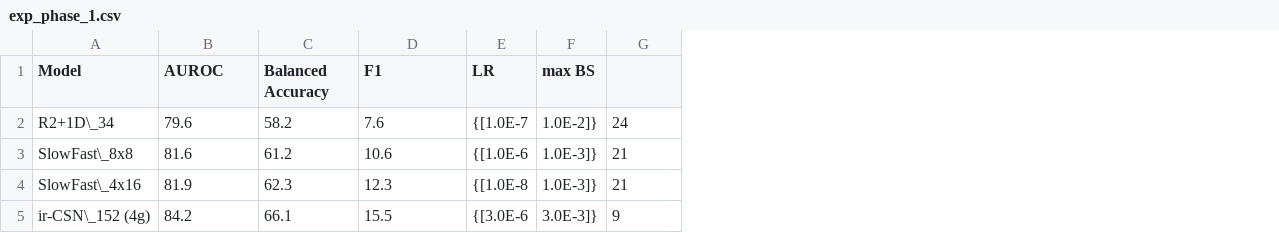
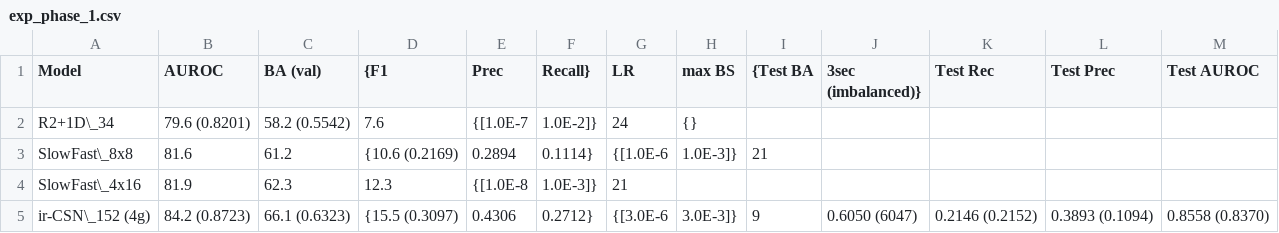
Before and after one commit to simnado/Master-Thesis, a CSV file: tbl/exp_phase_1.csv, drawn as a sheet; addresses are those after the commit; the diff names each change by its address in the sheet, - before the commit and + after, or states it on an @@ line.

```diff
--- a/tbl/exp_phase_1.csv
+++ b/tbl/exp_phase_1.csv
+column E (Prec), rows 2-5: {[1.0E-7 | 0.2894 | {[1.0E-8 | 0.4306
+column F (Recall}), rows 2-5: 1.0E-2]} | 0.1114} | 1.0E-3]} | 0.2712}
+column J (3sec (imbalanced)}), row 5: 0.6050 (6047)
+column K (Test Rec), row 5: 0.2146 (0.2152)
+column L (Test Prec), row 5: 0.3893 (0.1094)
+column M (Test AUROC), row 5: 0.8558 (0.8370)
-C1: Balanced Accuracy
+C1: BA (val)
-D1: F1
+D1: {F1
-I1: (empty)
+I1: {Test BA
-B2 (AUROC): 79.6
+B2 (AUROC): 79.6 (0.8201)
-C2 (BA (val)): 58.2
+C2 (BA (val)): 58.2 (0.5542)
-G2 (LR): {[1.0E-7
+G2 (LR): 24
-H2 (max BS): 1.0E-2]}
+H2 (max BS): {}
-I2 ({Test BA): 24
+I2 ({Test BA): (empty)
-D3 ({F1): 10.6
+D3 ({F1): {10.6 (0.2169)
-G4 (LR): {[1.0E-8
+G4 (LR): 21
-H4 (max BS): 1.0E-3]}
+H4 (max BS): (empty)
-I4 ({Test BA): 21
+I4 ({Test BA): (empty)
-B5 (AUROC): 84.2
+B5 (AUROC): 84.2 (0.8723)
-C5 (BA (val)): 66.1
+C5 (BA (val)): 66.1 (0.6323)
-D5 ({F1): 15.5
+D5 ({F1): {15.5 (0.3097)
```
Also changed, not shown: 13 other files.
